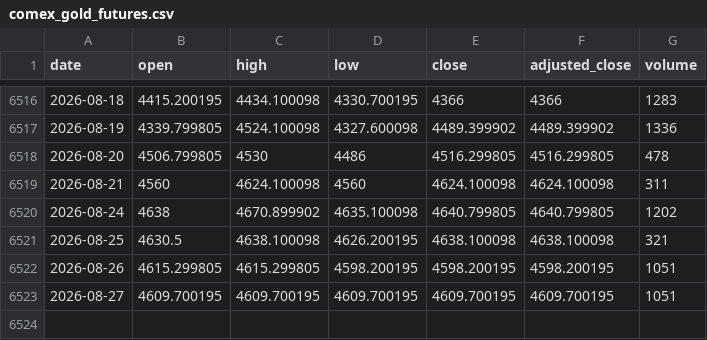
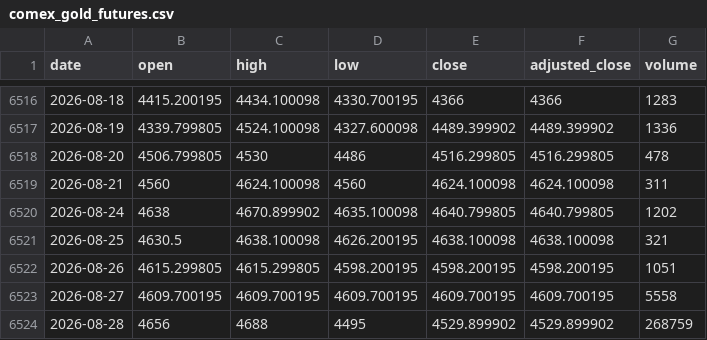
Before and after one commit to qrq3838/gold-market-monitor, a CSV file: data/comex_gold_futures.csv, drawn as a sheet; only a part is shown, gaps mark what is left out.

```diff
--- a/data/comex_gold_futures.csv
+++ b/data/comex_gold_futures.csv
@@ -6522,2 +6522,3 @@ date,open,high,low,close,adjusted_close,volume
 2026-08-26,4615.299805,4615.299805,4598.200195,4598.200195,4598.200195,1051
-2026-08-27,4609.700195,4609.700195,4609.700195,4609.700195,4609.700195,1051
+2026-08-27,4609.700195,4609.700195,4609.700195,4609.700195,4609.700195,5558
+2026-08-28,4656,4688,4495,4529.899902,4529.899902,268759
```
Also changed, not shown: 1 other file.
